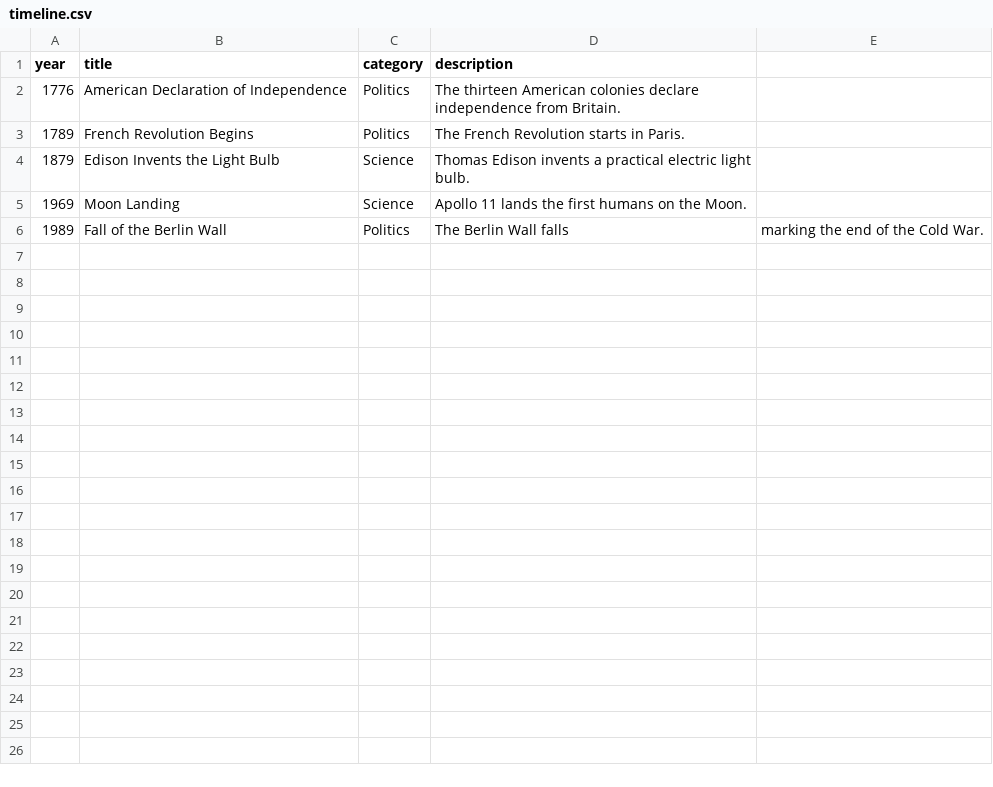
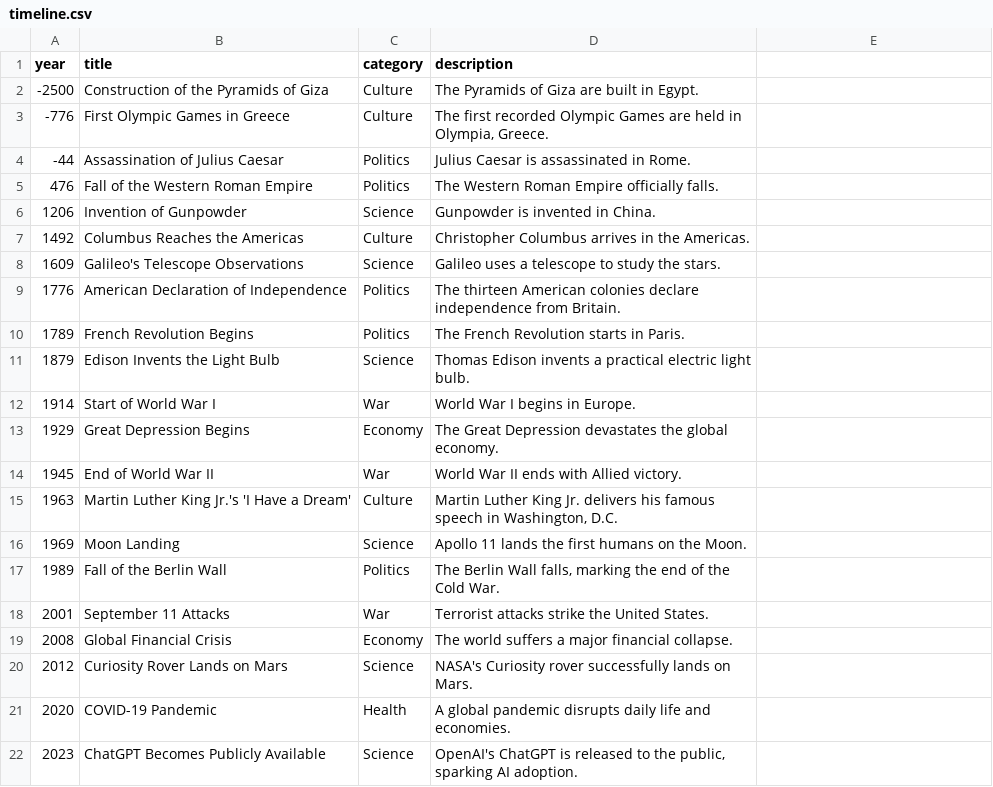
Before and after one commit to justinshepherd77-afk/web-timeline-project, a CSV file: timeline.csv, drawn as a sheet.

Commit message:
Add files via upload

```diff
--- a/timeline.csv
+++ b/timeline.csv
@@ -1,2 +1,9 @@
 year,title,category,description
+-2500,Construction of the Pyramids of Giza,Culture,The Pyramids of Giza are built in Egypt.
+-776,First Olympic Games in Greece,Culture,"The first recorded Olympic Games are held in Olympia, Greece."
+-44,Assassination of Julius Caesar,Politics,Julius Caesar is assassinated in Rome.
+476,Fall of the Western Roman Empire,Politics,The Western Roman Empire officially falls.
+1206,Invention of Gunpowder,Science,Gunpowder is invented in China.
+1492,Columbus Reaches the Americas,Culture,Christopher Columbus arrives in the Americas.
+1609,Galileo's Telescope Observations,Science,Galileo uses a telescope to study the stars.
 1776,American Declaration of Independence,Politics,The thirteen American colonies declare independence from Britain.
@@ -4,3 +11,12 @@ year,title,category,description
 1879,Edison Invents the Light Bulb,Science,Thomas Edison invents a practical electric light bulb.
+1914,Start of World War I,War,World War I begins in Europe.
+1929,Great Depression Begins,Economy,The Great Depression devastates the global economy.
+1945,End of World War II,War,World War II ends with Allied victory.
+1963,Martin Luther King Jr.'s 'I Have a Dream',Culture,"Martin Luther King Jr. delivers his famous speech in Washington, D.C."
 1969,Moon Landing,Science,Apollo 11 lands the first humans on the Moon.
-1989,Fall of the Berlin Wall,Politics,The Berlin Wall falls, marking the end of the Cold War.
+1989,Fall of the Berlin Wall,Politics,"The Berlin Wall falls, marking the end of the Cold War."
+2001,September 11 Attacks,War,Terrorist attacks strike the United States.
+2008,Global Financial Crisis,Economy,The world suffers a major financial collapse.
+2012,Curiosity Rover Lands on Mars,Science,NASA's Curiosity rover successfully lands on Mars.
+2020,COVID-19 Pandemic,Health,A global pandemic disrupts daily life and economies.
+2023,ChatGPT Becomes Publicly Available,Science,"OpenAI's ChatGPT is released to the public, sparking AI adoption."
```
